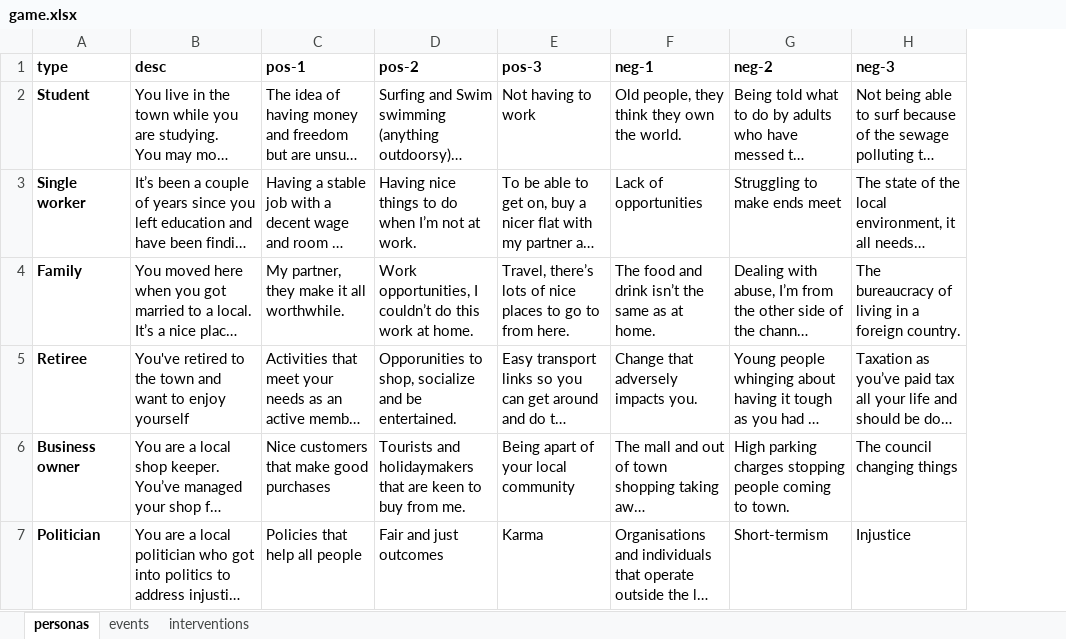
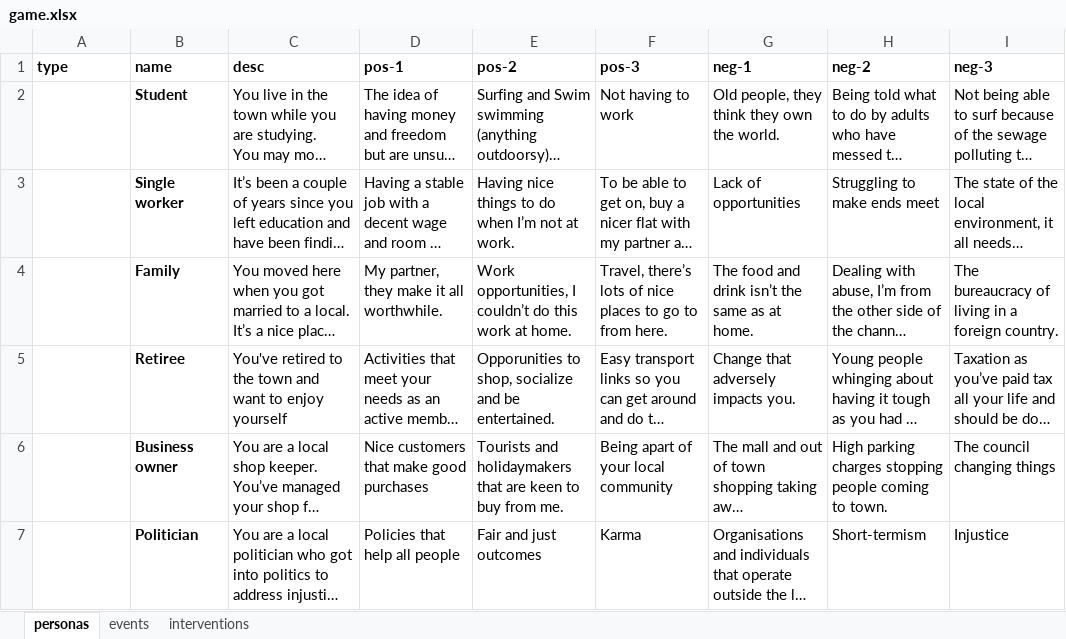
Before and after one commit to arsinoe-serious-game/arsinoe-serious-game.github.io, an Excel workbook: proto-2/build/game.xlsx, sheet personas, drawn as a sheet; only a part is shown; long unchanged cells end in …; values as stored, in another font and other column widths than the file's, no borders; the diff names each change by its address in the sheet, - before the commit and + after, or states it on an @@ line.

```diff
--- a/proto-2/build/game.xlsx (sheet personas)
+++ b/proto-2/build/game.xlsx (sheet personas)
+column B (name), rows 2-7: Student | Single worker | Family | Retiree | Business owner | Politician
-A2 (type): Student
+A2 (type): (empty)
-A3 (type): Single worker
+A3 (type): (empty)
-A4 (type): Family
+A4 (type): (empty)
-A5 (type): Retiree
+A5 (type): (empty)
-A6 (type): Business owner
+A6 (type): (empty)
-A7 (type): Politician
+A7 (type): (empty)
```
Also changed, not shown: 12 other files.
